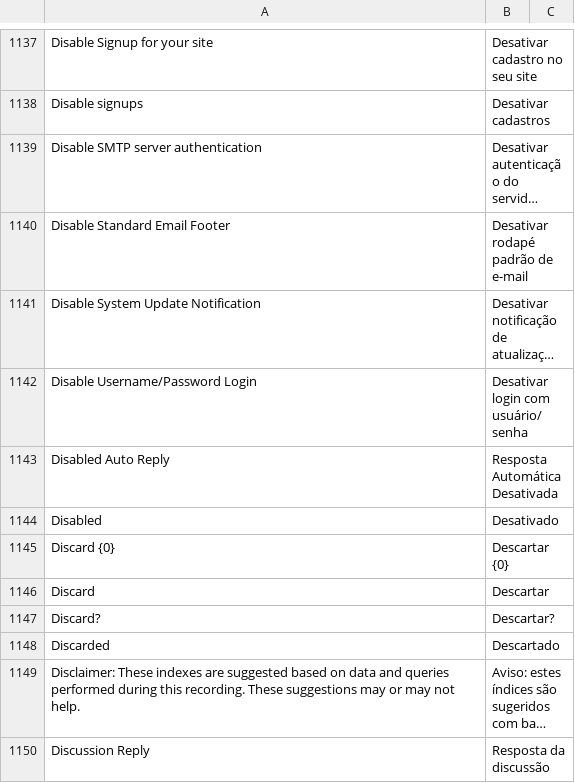
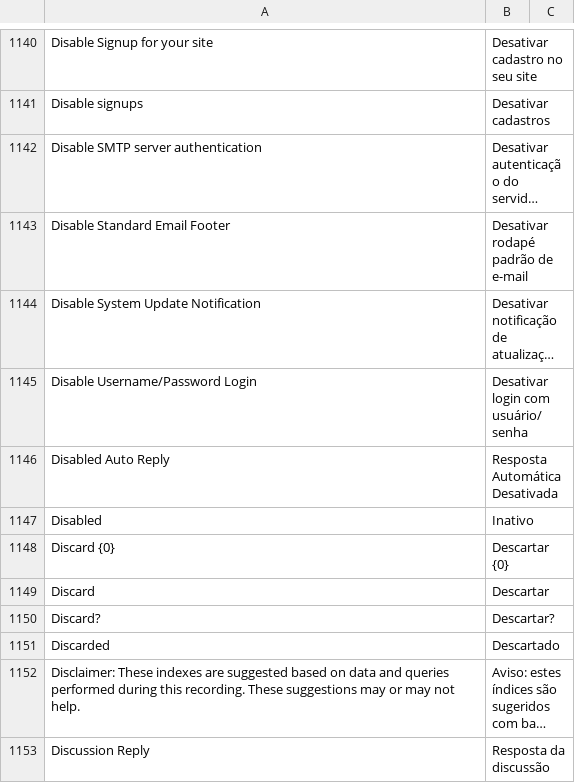
Before and after one commit to sistemasepic/frappe, a CSV file: frappe/translations/pt-BR.csv, drawn as a sheet; only a part is shown, gaps mark what is left out; long unchanged cells end in …; addresses are those after the commit; the diff covers the shown part only; the diff names each change by its address in the sheet, - before the commit and + after, or states it on an @@ line.

```diff
--- a/frappe/translations/pt-BR.csv
+++ b/frappe/translations/pt-BR.csv
-B1147: Desativado
+B1147: Inativo
```
Also changed, not shown: 11 added rows, 2 removed rows and 7 edited cells elsewhere in this file.
